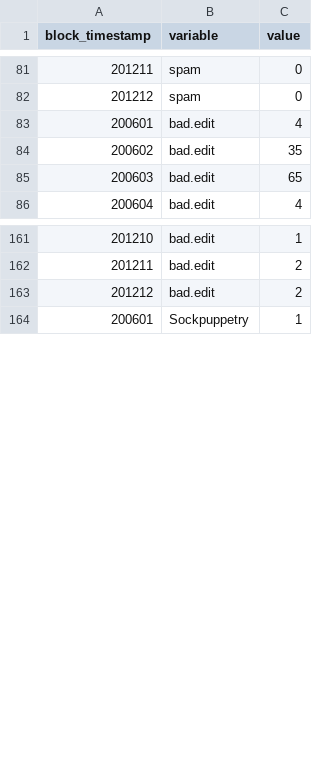
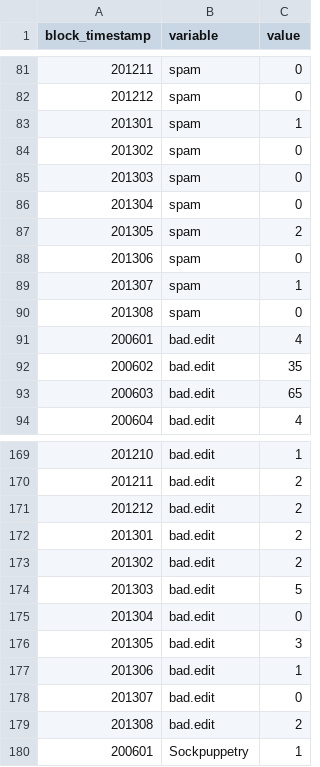
Before and after one commit to Ironholds/Blockr, a TSV file: Data/ipblocks_anonymous_regex_matches.tsv, drawn as a sheet; only a part is shown, gaps mark what is left out; the diff covers the shown part only.

```diff
--- a/Data/ipblocks_anonymous_regex_matches.tsv
+++ b/Data/ipblocks_anonymous_regex_matches.tsv
@@ -82,2 +82,10 @@ block_timestamp	variable	value
 201212	spam	0
+201301	spam	1
+201302	spam	0
+201303	spam	0
+201304	spam	0
+201305	spam	2
+201306	spam	0
+201307	spam	1
+201308	spam	0
 200601	bad.edit	4
@@ -163,2 +171,10 @@ block_timestamp	variable	value
 201212	bad.edit	2
+201301	bad.edit	2
+201302	bad.edit	2
+201303	bad.edit	5
+201304	bad.edit	0
+201305	bad.edit	3
+201306	bad.edit	1
+201307	bad.edit	0
+201308	bad.edit	2
 200601	Sockpuppetry	1
```
Also changed, not shown: 32 added rows elsewhere in this file, Data/hand_codable.tsv, Data/ipblocks_registered_regex_matches.tsv, 17 other files.
